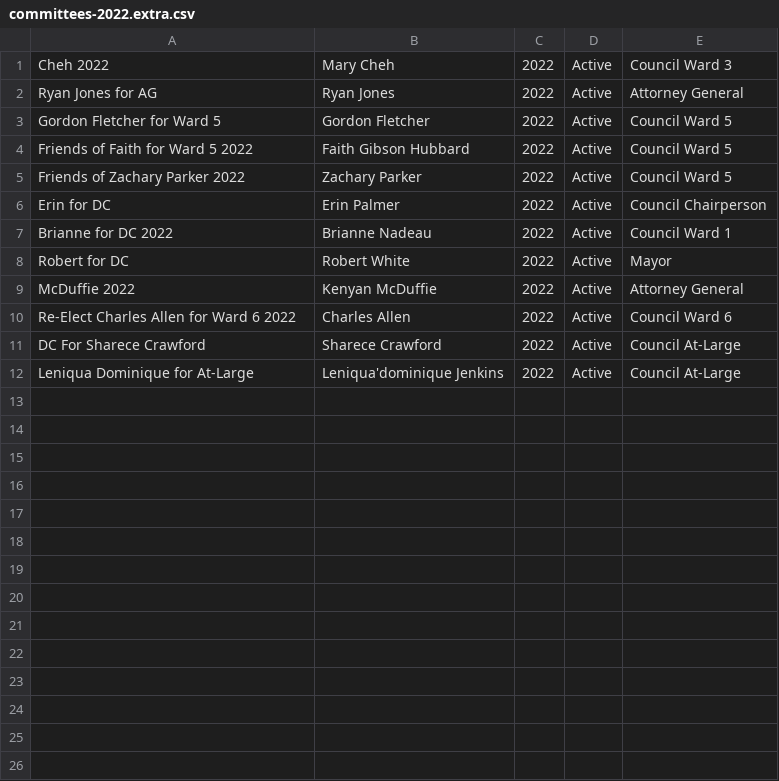
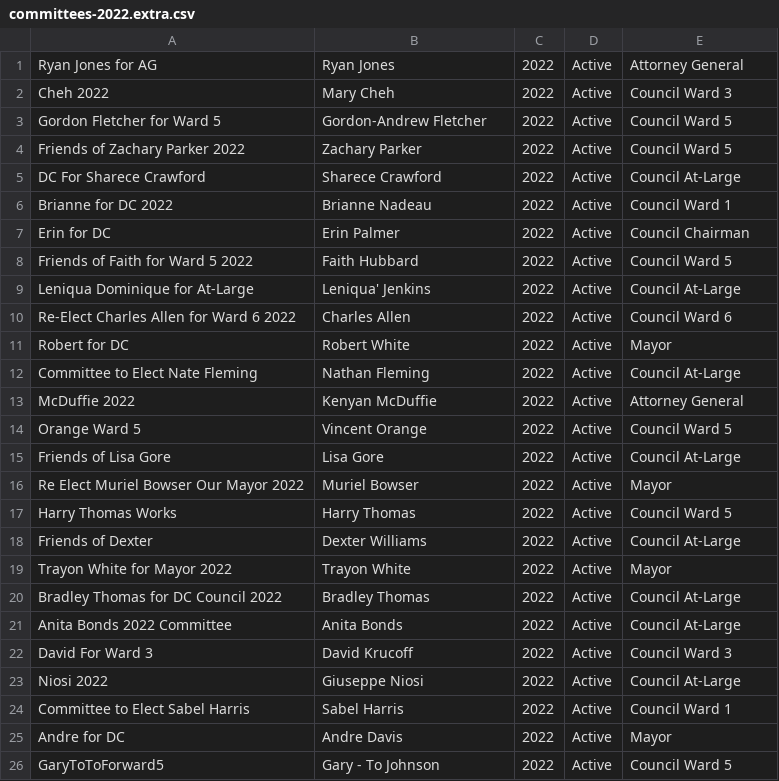
Before and after one commit to kcivey/dc-ocf, a CSV file: csv/committees-2022.extra.csv, drawn as a sheet.

Commit message:
add something to get Fair Elections committees

```diff
--- a/csv/committees-2022.extra.csv
+++ b/csv/committees-2022.extra.csv
@@ -1,12 +1,26 @@
+"Ryan Jones for AG","Ryan Jones","2022","Active","Attorney General"
 "Cheh 2022","Mary Cheh","2022","Active","Council Ward 3"
-"Ryan Jones for AG","Ryan Jones","2022","Active","Attorney General"
-"Gordon Fletcher for Ward 5","Gordon Fletcher","2022","Active","Council Ward 5"
-"Friends of Faith for Ward 5 2022","Faith Gibson Hubbard","2022","Active","Council Ward 5"
+"Gordon Fletcher for Ward 5","Gordon-Andrew Fletcher","2022","Active","Council Ward 5"
 "Friends of Zachary Parker 2022","Zachary Parker","2022","Active","Council Ward 5"
-"Erin for DC","Erin Palmer","2022","Active","Council Chairperson"
+"DC For Sharece Crawford","Sharece Crawford","2022","Active","Council At-Large"
 "Brianne for DC 2022","Brianne Nadeau","2022","Active","Council Ward 1"
+"Erin for DC","Erin Palmer","2022","Active","Council Chairman"
+"Friends of Faith for Ward 5 2022","Faith Hubbard","2022","Active","Council Ward 5"
+"Leniqua Dominique for At-Large","Leniqua' Jenkins ","2022","Active","Council At-Large"
+"Re-Elect Charles Allen for Ward 6 2022","Charles Allen","2022","Active","Council Ward 6"
 "Robert for DC","Robert White","2022","Active","Mayor"
+"Committee to Elect Nate Fleming","Nathan Fleming","2022","Active","Council At-Large"
 "McDuffie 2022","Kenyan McDuffie","2022","Active","Attorney General"
-"Re-Elect Charles Allen for Ward 6 2022","Charles Allen","2022","Active","Council Ward 6"
-"DC For Sharece Crawford","Sharece Crawford","2022","Active","Council At-Large"
-"Leniqua Dominique for At-Large","Leniqua'dominique Jenkins","2022","Active","Council At-Large"
+"Orange Ward 5","Vincent Orange","2022","Active","Council Ward 5"
+"Friends of Lisa Gore","Lisa Gore","2022","Active","Council At-Large"
+"Re Elect Muriel Bowser Our Mayor 2022","Muriel Bowser","2022","Active","Mayor"
+"Harry Thomas Works","Harry Thomas","2022","Active","Council Ward 5"
+"Friends of Dexter","Dexter Williams","2022","Active","Council At-Large"
+"Trayon White for Mayor 2022","Trayon White","2022","Active","Mayor"
+"Bradley Thomas for DC Council 2022","Bradley Thomas","2022","Active","Council At-Large"
+"Anita Bonds 2022 Committee","Anita Bonds","2022","Active","Council At-Large"
+"David For Ward 3","David Krucoff","2022","Active","Council Ward 3"
+"Niosi 2022","Giuseppe Niosi","2022","Active","Council At-Large"
+"Committee to Elect Sabel Harris","Sabel Harris","2022","Active","Council Ward 1"
+"Andre for DC","Andre Davis","2022","Active","Mayor"
+"GaryToToForward5","Gary - To Johnson","2022","Active","Council Ward 5"
```
Also changed, not shown: 1 other file.
